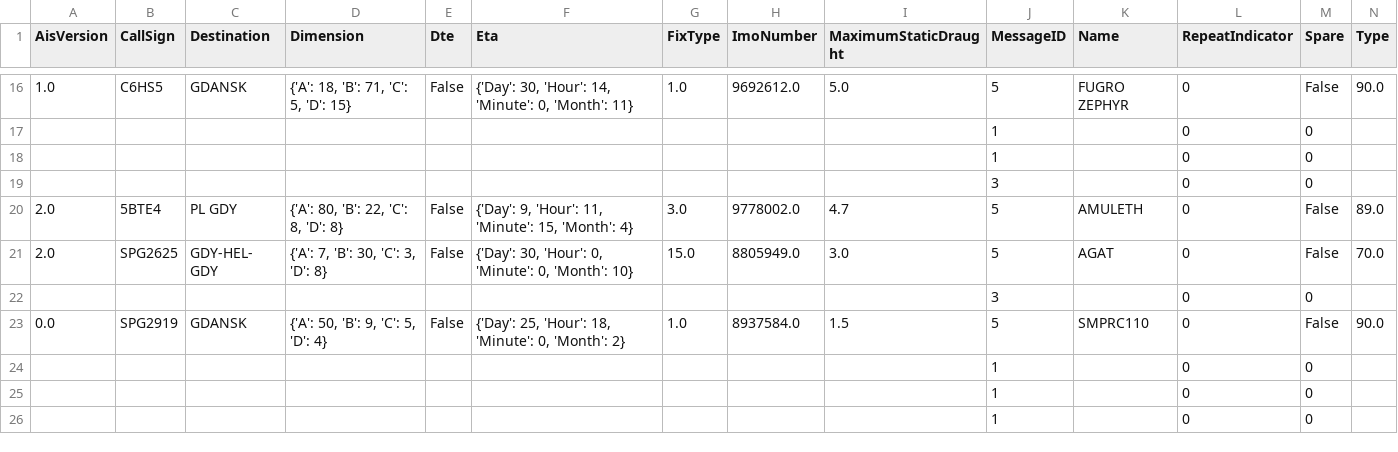
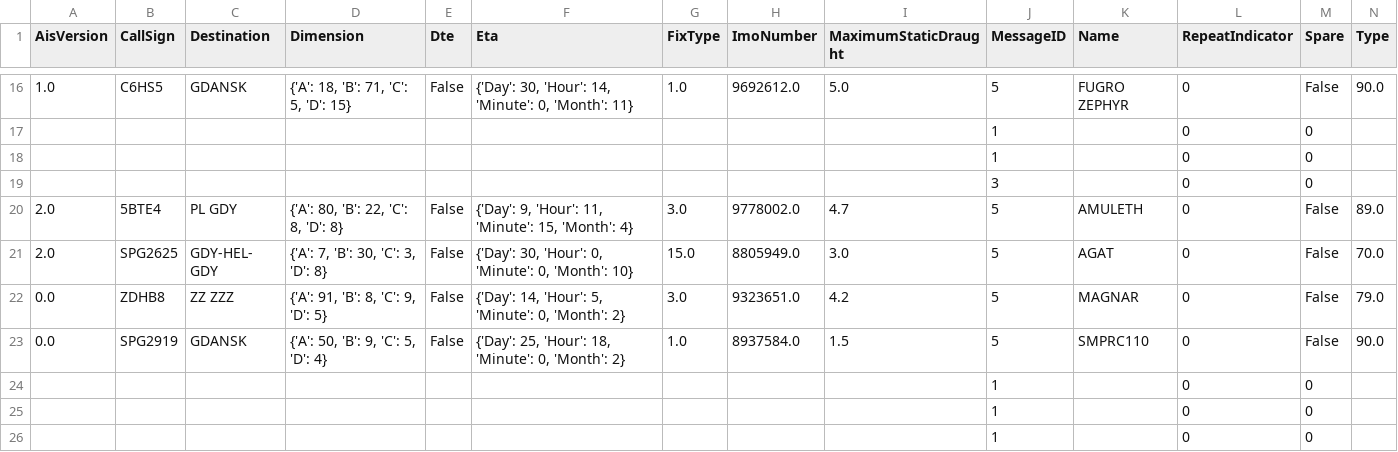
Before and after one commit to KamilSukiennik/wspolrzedne, a CSV file: AIS.csv, drawn as a sheet; only a part is shown, gaps mark what is left out; the diff names each change by its address in the sheet, - before the commit and + after, or states it on an @@ line.

Commit message:
Aktualizacja pliku AIS.csv

```diff
--- a/AIS.csv
+++ b/AIS.csv
-A22 (AisVersion): (empty)
+A22 (AisVersion): 0.0
-B22 (CallSign): (empty)
+B22 (CallSign): ZDHB8
-C22 (Destination): (empty)
+C22 (Destination): ZZ ZZZ
-D22 (Dimension): (empty)
+D22 (Dimension): {'A': 91, 'B': 8, 'C': 9, 'D': 5}
-E22 (Dte): (empty)
+E22 (Dte): False
-F22 (Eta): (empty)
+F22 (Eta): {'Day': 14, 'Hour': 5, 'Minute': 0, 'Month': 2}
-G22 (FixType): (empty)
+G22 (FixType): 3.0
-H22 (ImoNumber): (empty)
+H22 (ImoNumber): 9323651.0
-I22 (MaximumStaticDraught): (empty)
+I22 (MaximumStaticDraught): 4.2
-J22 (MessageID): 3
+J22 (MessageID): 5
-K22 (Name): (empty)
+K22 (Name): MAGNAR
-M22 (Spare): 0
+M22 (Spare): False
-N22 (Type): (empty)
+N22 (Type): 79.0
```
